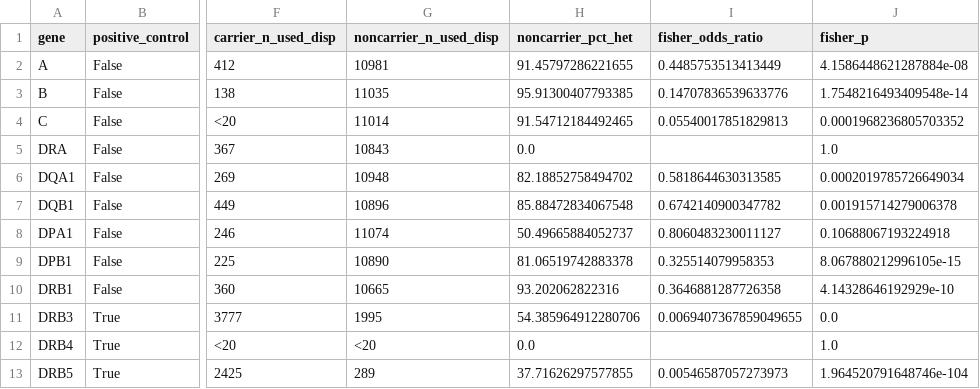
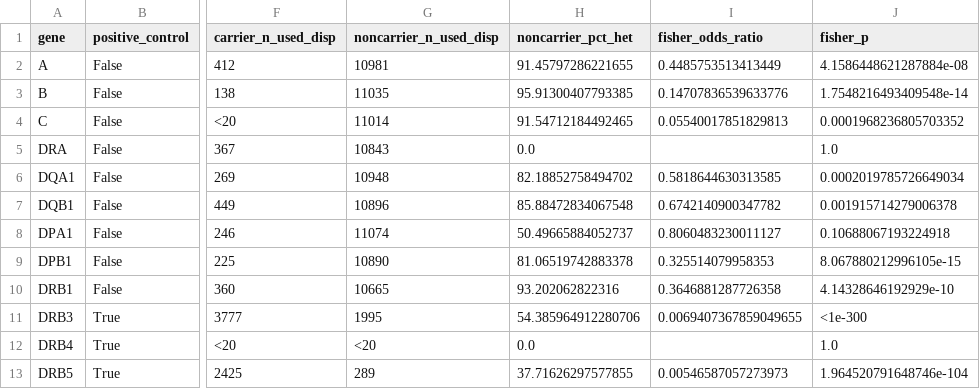
Before and after one commit to marcserranos/pilot-validation, a TSV file: reports/hla_popgen/38_hla_a_deletion_validation/sr_calibration_panel.tsv, drawn as a sheet; only a part is shown, gaps mark what is left out; the diff names each change by its address in the sheet, - before the commit and + after, or states it on an @@ line.

```diff
--- a/reports/hla_popgen/38_hla_a_deletion_validation/sr_calibration_panel.tsv
+++ b/reports/hla_popgen/38_hla_a_deletion_validation/sr_calibration_panel.tsv
-J11 (fisher_p): 0.0
+J11 (fisher_p): <1e-300
```
Also changed, not shown: reports/hla_popgen/39_saturation_by_ancestry/afr_vs_rest_bootstrap_test.tsv, 18 other files.
